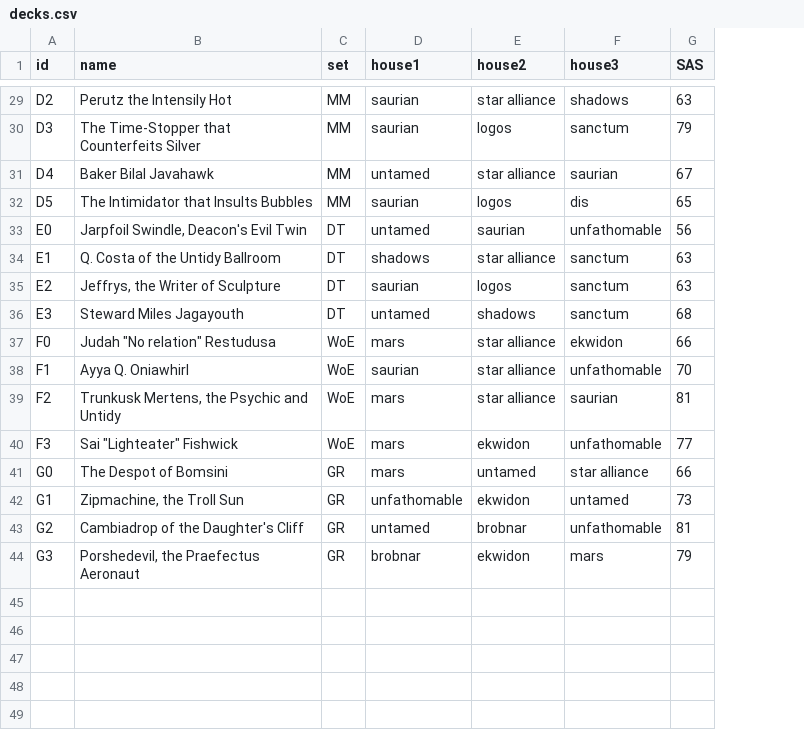
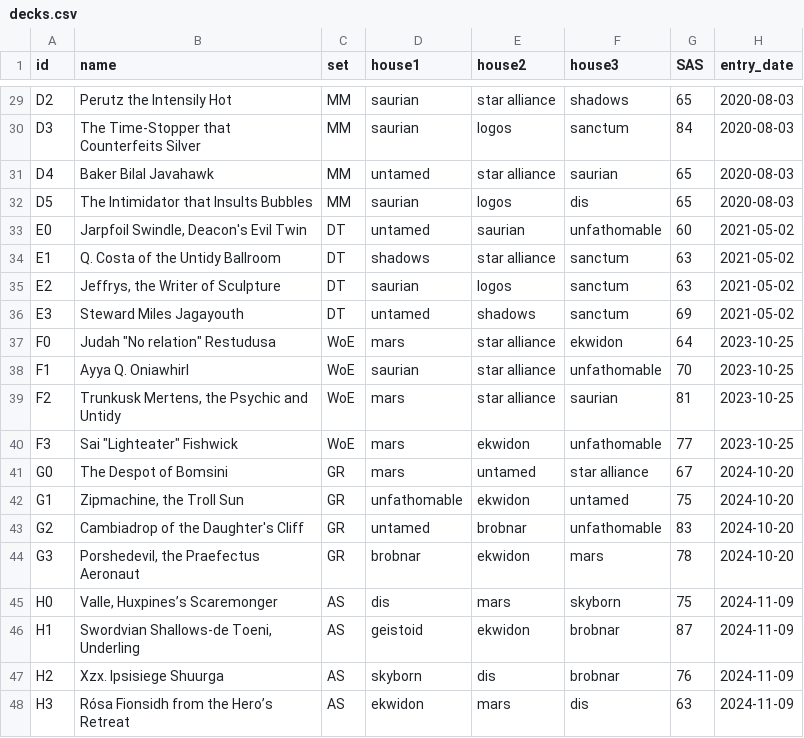
Before and after one commit to BenjaSanchez/keyforge, a CSV file: decks.csv, drawn as a sheet; only a part is shown, gaps mark what is left out; the diff covers the shown part only; the diff names each change by its address in the sheet, - before the commit and + after, or states it on an @@ line.

Commit message:
feat: entry dates
include dates decks were added to the analysis. Also:
* new matches
* new decks from latest set (AS)

```diff
--- a/decks.csv
+++ b/decks.csv
+column H (entry_date), rows 29-44: 2020-08-03 | 2020-08-03 | 2020-08-03 | 2020-08-03 | 2021-05-02 | 2021-05-02 | 2021-05-02 | 2021-05-02 | 2023-10-25 | 2023-10-25 | 2023-10-25 | 2023-10-25 | 2024-10-20 | 2024-10-20 | 2024-10-20 | 2024-10-20
-G29 (SAS): 63
+G29 (SAS): 65
-G30 (SAS): 79
+G30 (SAS): 84
-G31 (SAS): 67
+G31 (SAS): 65
-G33 (SAS): 56
+G33 (SAS): 60
-G36 (SAS): 68
+G36 (SAS): 69
-G37 (SAS): 66
+G37 (SAS): 64
-G41 (SAS): 66
+G41 (SAS): 67
-G42 (SAS): 73
+G42 (SAS): 75
-G43 (SAS): 81
+G43 (SAS): 83
-G44 (SAS): 79
+G44 (SAS): 78
+row 45: H0 | Valle, Huxpines’s Scaremonger | AS | dis | mars | skyborn | 75 | 2024-11-09
+row 46: H1 | Swordvian Shallows-de Toeni, Underling | AS | geistoid | ekwidon | brobnar | 87 | 2024-11-09
+row 47: H2 | Xzx. Ipsisiege Shuurga | AS | skyborn | dis | brobnar | 76 | 2024-11-09
+row 48: H3 | Rósa Fionsidh from the Hero’s Retreat | AS | ekwidon | mars | dis | 63 | 2024-11-09
```
Also changed, not shown: 15 edited cells elsewhere in this file, matches.csv, 1 other file.
